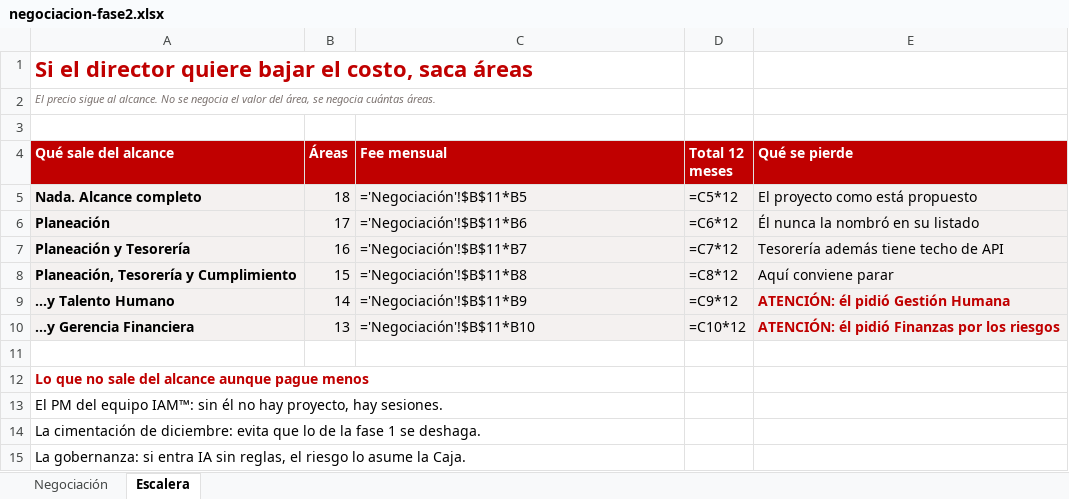
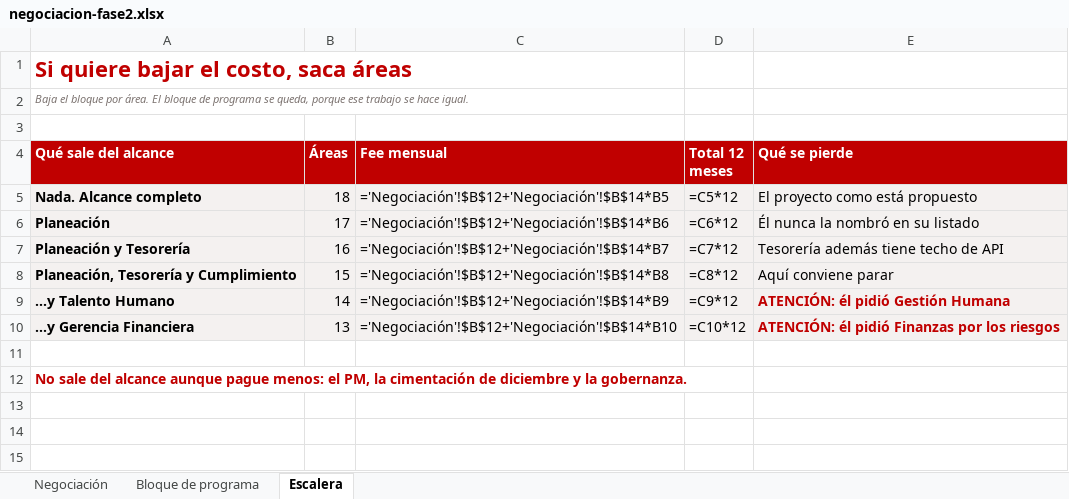
Before and after one commit to MentoraSandraCurvelo/Play-Sales-Revolution-AI, an Excel workbook: nps_comfacesar/negociacion-fase2.xlsx, sheet Escalera, drawn as a sheet; values as stored, in another font and other column widths than the file's, no borders; formulas without a stored value are shown as written; the diff names each change by its address in the sheet, - before the commit and + after, or states it on an @@ line.

```diff
--- a/nps_comfacesar/negociacion-fase2.xlsx (sheet Escalera)
+++ b/nps_comfacesar/negociacion-fase2.xlsx (sheet Escalera)
+sheet tab: Bloque de programa
-A1 (Qué sale del alcance): Si el director quiere bajar el costo, saca áreas
+A1 (Qué sale del alcance): Si quiere bajar el costo, saca áreas
-A2 (Qué sale del alcance): El precio sigue al alcance. No se negocia el valor del área, se negocia cuántas áreas.
+A2 (Qué sale del alcance): Baja el bloque por área. El bloque de programa se queda, porque ese trabajo se hace igual.
-C5 (Fee mensual): ='Negociación'!$B$11*B5
+C5 (Fee mensual): ='Negociación'!$B$12+'Negociación'!$B$14*B5
-C6 (Fee mensual): ='Negociación'!$B$11*B6
+C6 (Fee mensual): ='Negociación'!$B$12+'Negociación'!$B$14*B6
-C7 (Fee mensual): ='Negociación'!$B$11*B7
+C7 (Fee mensual): ='Negociación'!$B$12+'Negociación'!$B$14*B7
-C8 (Fee mensual): ='Negociación'!$B$11*B8
+C8 (Fee mensual): ='Negociación'!$B$12+'Negociación'!$B$14*B8
-C9 (Fee mensual): ='Negociación'!$B$11*B9
+C9 (Fee mensual): ='Negociación'!$B$12+'Negociación'!$B$14*B9
-C10 (Fee mensual): ='Negociación'!$B$11*B10
+C10 (Fee mensual): ='Negociación'!$B$12+'Negociación'!$B$14*B10
-A12 (Qué sale del alcance): Lo que no sale del alcance aunque pague menos
+A12 (Qué sale del alcance): No sale del alcance aunque pague menos: el PM, la cimentación de diciembre y la gobernanza.
-row 13: El PM del equipo IAM™: sin él no hay proyecto, hay sesiones.
-row 14: La cimentación de diciembre: evita que lo de la fase 1 se deshaga.
-row 15: La gobernanza: si entra IA sin reglas, el riesgo lo asume la Caja.
```
Also changed, not shown: sheet Negociación.
